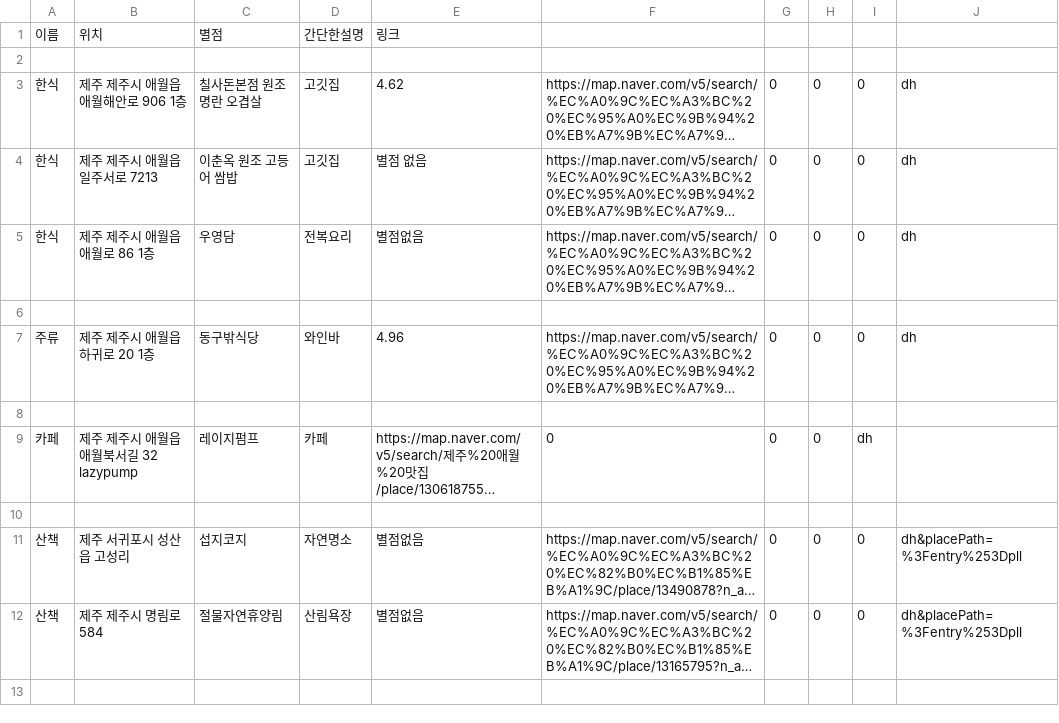
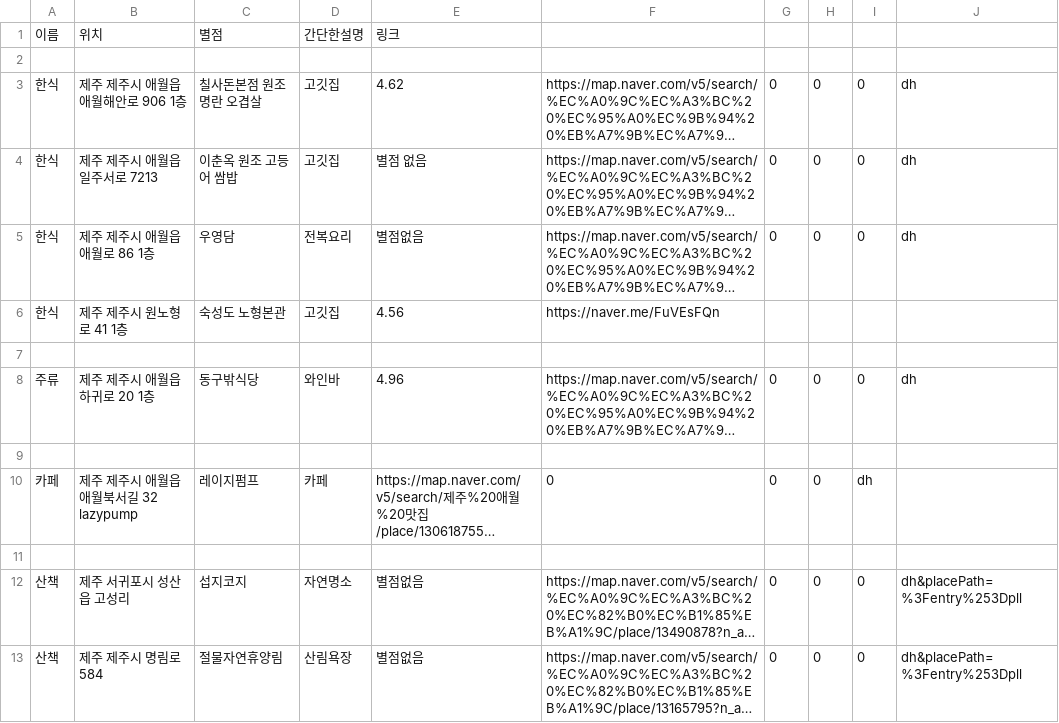
Before and after one commit to OSS-3-MINTAEK/Recomendataion_Place, a CSV file: place_data.csv, drawn as a sheet; long unchanged cells end in …; the diff names each change by its address in the sheet, - before the commit and + after, or states it on an @@ line.

Commit message:
Update place_data.csv

```diff
--- a/place_data.csv
+++ b/place_data.csv
+row 6: 한식 | 제주 제주시 원노형로 41 1층 | 숙성도 노형본관 | 고깃집 | 4.56 | https://naver.me/FuVEsFQn
```
